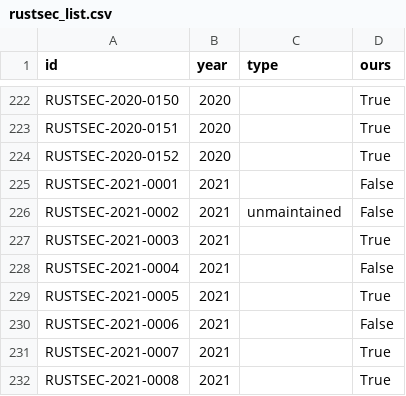
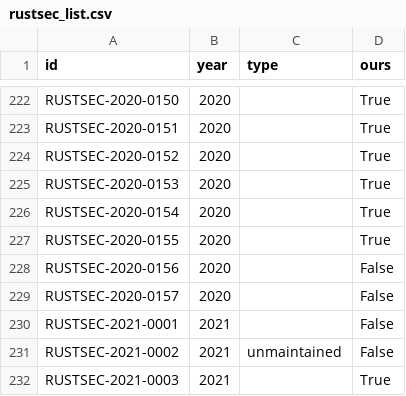
Before and after one commit to sslab-gatech/Rudra-PoC, a CSV file: paper/rustsec_list.csv, drawn as a sheet; only a part is shown, gaps mark what is left out; the shorter side is filled out with more unchanged rows; the diff covers the shown part only; the diff names each change by its address in the sheet, - before the commit and + after, or states it on an @@ line.

```diff
--- a/paper/rustsec_list.csv
+++ b/paper/rustsec_list.csv
+row 225: RUSTSEC-2020-0153 | 2020 |  | True
+row 226: RUSTSEC-2020-0154 | 2020 |  | True
+row 227: RUSTSEC-2020-0155 | 2020 |  | True
+row 228: RUSTSEC-2020-0156 | 2020 |  | False
+row 229: RUSTSEC-2020-0157 | 2020 |  | False
```
Also changed, not shown: 58 added rows elsewhere in this file, paper/rustsec_list_annotated.csv.
